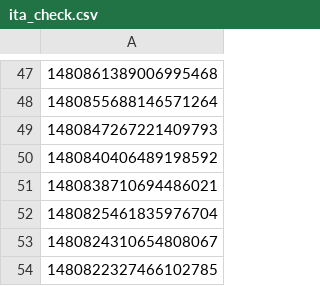
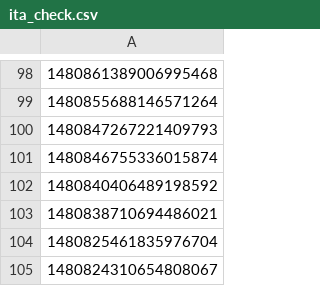
Before and after one commit to aborruso/rss, a CSV file: script/twitterOpenDataHotPosts/processing/ita_check.csv, drawn as a sheet; only a part is shown, gaps mark what is left out; the shorter side is filled out with more unchanged rows; the diff covers the shown part only; the diff names each change by its address in the sheet, - before the commit and + after, or states it on an @@ line.

```diff
--- a/script/twitterOpenDataHotPosts/processing/ita_check.csv
+++ b/script/twitterOpenDataHotPosts/processing/ita_check.csv
+row 101: 1480846755336015874
```
Also changed, not shown: 51 added rows elsewhere in this file, 3 other files.
